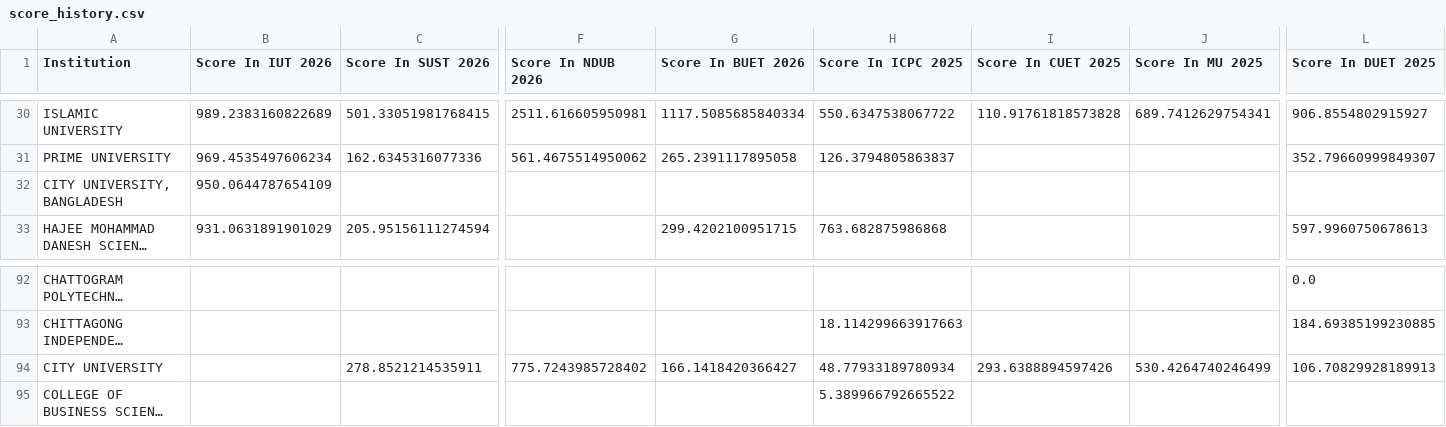
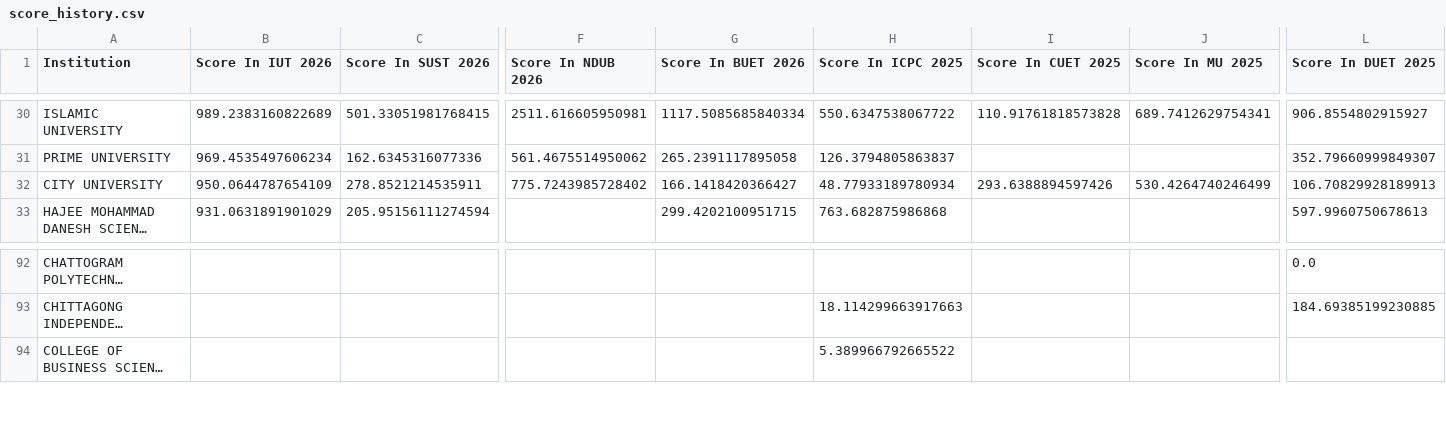
Before and after one commit to infi9itea/Biscuit-Rating, a CSV file: score_calculator/output/score_history.csv, drawn as a sheet; only a part is shown, gaps mark what is left out; long unchanged cells end in …; removed rows and columns are numbered as before the commit, all else as after; rows hold the shown columns only; the diff names each change by its address in the sheet, - before the commit and + after, or states it on an @@ line.

```diff
--- a/score_calculator/output/score_history.csv
+++ b/score_calculator/output/score_history.csv
-row 32: CITY UNIVERSITY, BANGLADESH | 950.0644787654109
+row 32: CITY UNIVERSITY | 950.0644787654109 | 278.8521214535911 | 775.7243985728402 | 166.1418420366427 | 48.77933189780934 | 293.6388894597426 | 530.4264740246499 | 106.70829928189913
-row 94: CITY UNIVERSITY |  | 278.8521214535911 | 775.7243985728402 | 166.1418420366427 | 48.77933189780934 | 293.6388894597426 | 530.4264740246499 | 106.70829928189913
```
Also changed, not shown: contestant_rating/output/ratings.csv, members/data/members.csv, 8 other files.
